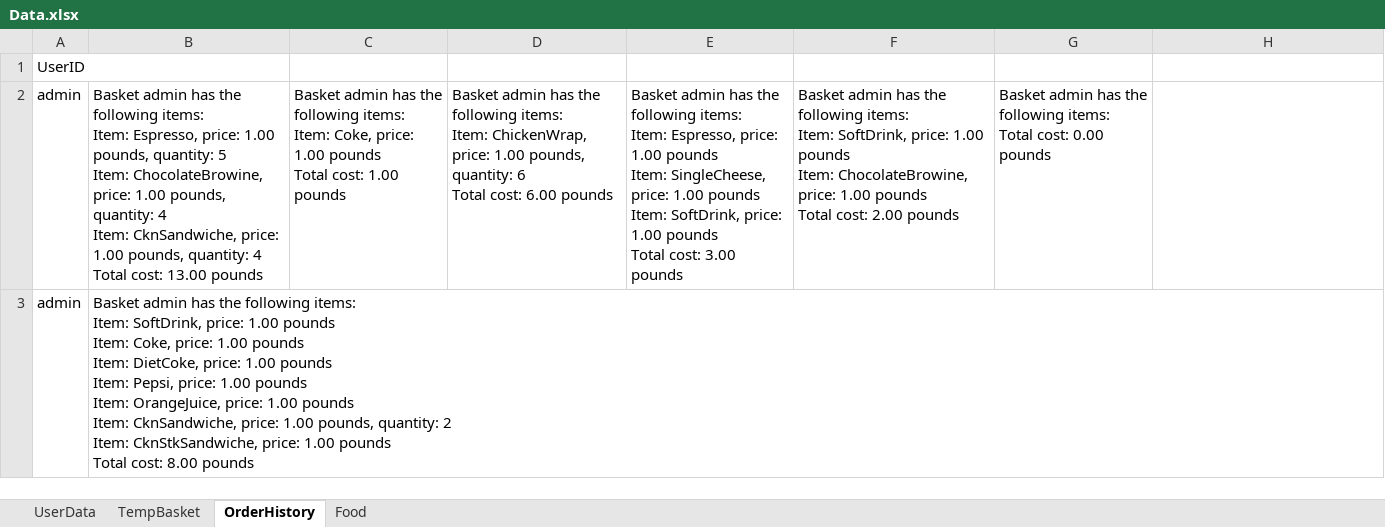
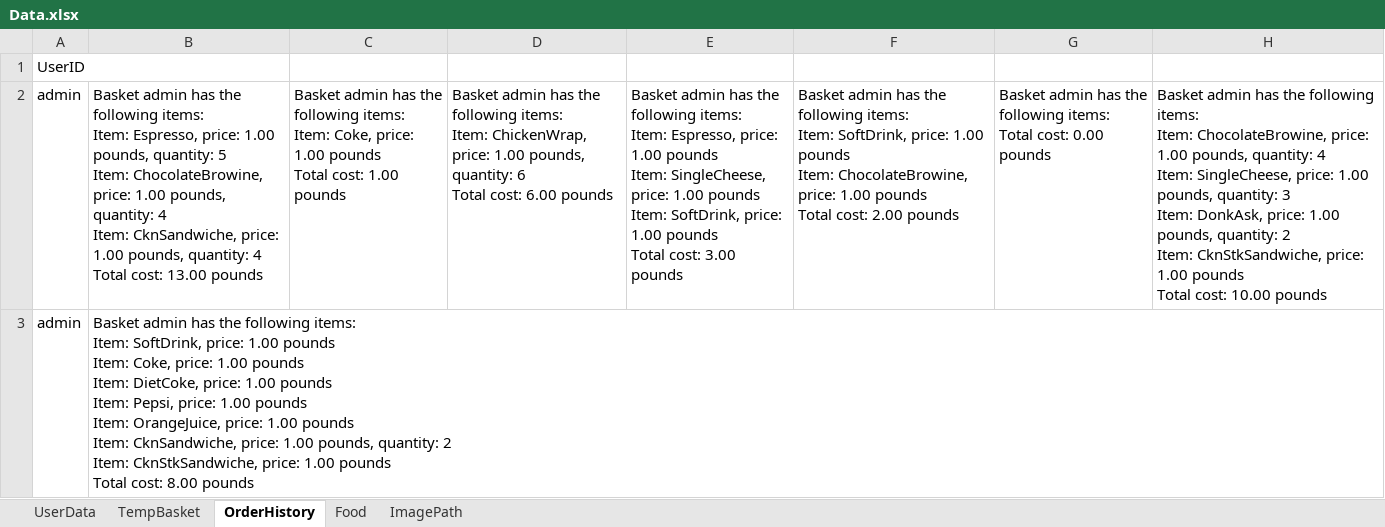
Before and after one commit to cephard/Video, an Excel workbook: cafe94/src/main/java/data/Data.xlsx, sheet OrderHistory, drawn as a sheet; values as stored, in another font and other column widths than the file's, no borders; ↵ is a line break in a cell; the diff names each change by its address in the sheet, - before the commit and + after, or states it on an @@ line.

```diff
--- a/cafe94/src/main/java/data/Data.xlsx (sheet OrderHistory)
+++ b/cafe94/src/main/java/data/Data.xlsx (sheet OrderHistory)
+sheet tab: ImagePath
-H2: (empty)
+H2: Basket admin has the following items: ↵ Item: ChocolateBrowine, price: 1.00 pounds, quantity: 4 ↵ Item: SingleCheese, price: 1.00 pounds, quantity: 3 ↵ Item: DonkAsk, price: 1.00 pounds, quantity: 2 ↵ Item: CknStkSandwiche, price: 1.00 pounds ↵ Total cost: 10.00 pounds
```
Also changed, not shown: sheet TempBasket, sheet UserData, 49 other files.
